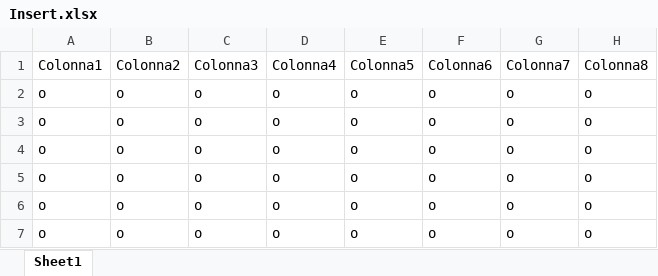
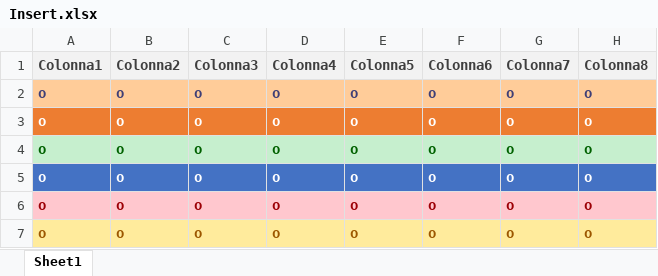
Before and after one commit to ZenPluS/TestWordMerge, an Excel workbook: UnitTestWordMerge/Resources/Insert.xlsx, sheet Sheet1, drawn as a sheet; values as stored, in another font and other column widths than the file's, no borders; table styles not drawn; the diff names each change by its address in the sheet, - before the commit and + after, or states it on an @@ line.

```diff
--- a/UnitTestWordMerge/Resources/Insert.xlsx (sheet Sheet1)
+++ b/UnitTestWordMerge/Resources/Insert.xlsx (sheet Sheet1)
-A1:H7 bold: off
+A1:H7 bold: on
@@ A1:H1 fill: none → #F2F2F2, text colour: black → #3F3F3F @@
@@ A2:H2 fill: none → #FFCC99, text colour: black → #3F3F76 @@
@@ A3:H3 text colour: black → #FFFFFF, fill: none → #ED7D31 @@
@@ A4:H4 fill: none → #C6EFCE, text colour: black → #006100 @@
@@ A5:H5 fill: none → #4472C4, text colour: black → #FFFFFF @@
@@ A6:H6 fill: none → #FFC7CE, text colour: black → #9C0006 @@
@@ A7:H7 fill: none → #FFEB9C, text colour: black → #9C5700 @@
```
Also changed, not shown: 2 other files.
